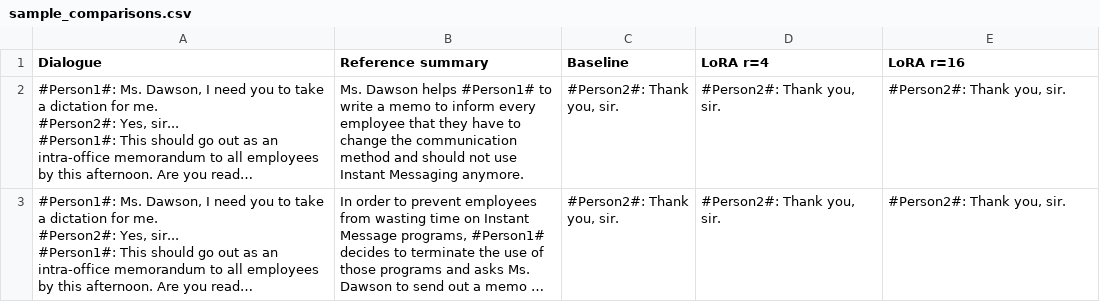
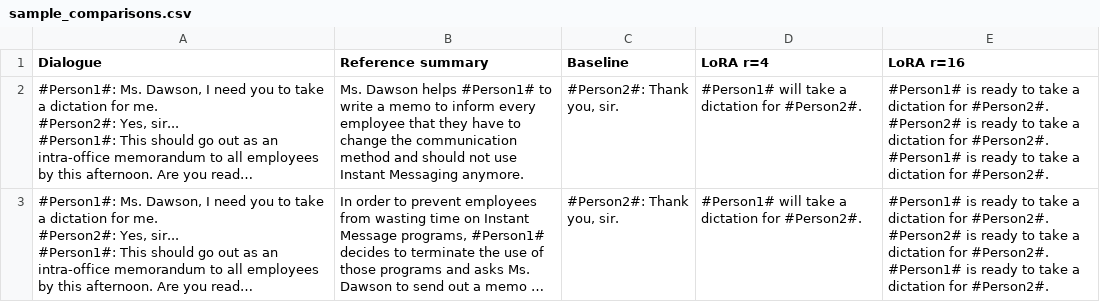
Before and after one commit to Nikikanaparthi21/data266-6441, a CSV file: HW5/sample_comparisons.csv, drawn as a sheet; long unchanged cells end in …; the diff names each change by its address in the sheet, - before the commit and + after, or states it on an @@ line.

```diff
--- a/HW5/sample_comparisons.csv
+++ b/HW5/sample_comparisons.csv
-D2:D3 (LoRA r=4): #Person2#: Thank you, sir.
+D2:D3 (LoRA r=4): #Person1# will take a dictation for #Person2#.
-E2:E3 (LoRA r=16): #Person2#: Thank you, sir.
+E2:E3 (LoRA r=16): #Person1# is ready to take a dictation for #Person2#. #Person2# is ready to take a dictation for #Person2#. #Person1# is ready to take a dictation for #Person2#.
```
Also changed, not shown: HW5/metrics.csv, HW5/training_history.csv, 11 other files.
